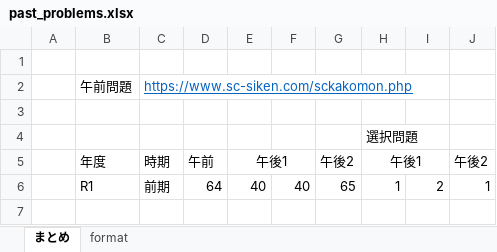
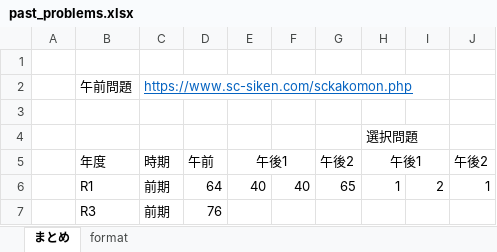
Before and after one commit to Shinichi0713/NetworkTechnics, an Excel workbook: network_specialist/past_prblems/past_problems.xlsx, sheet まとめ, drawn as a sheet; values as stored, in another font and other column widths than the file's, no borders; the diff names each change by its address in the sheet, - before the commit and + after, or states it on an @@ line.

```diff
--- a/network_specialist/past_prblems/past_problems.xlsx (sheet まとめ)
+++ b/network_specialist/past_prblems/past_problems.xlsx (sheet まとめ)
+row 7:  | R3 | 前期 | 76
```
Also changed, not shown: 1 other file.
